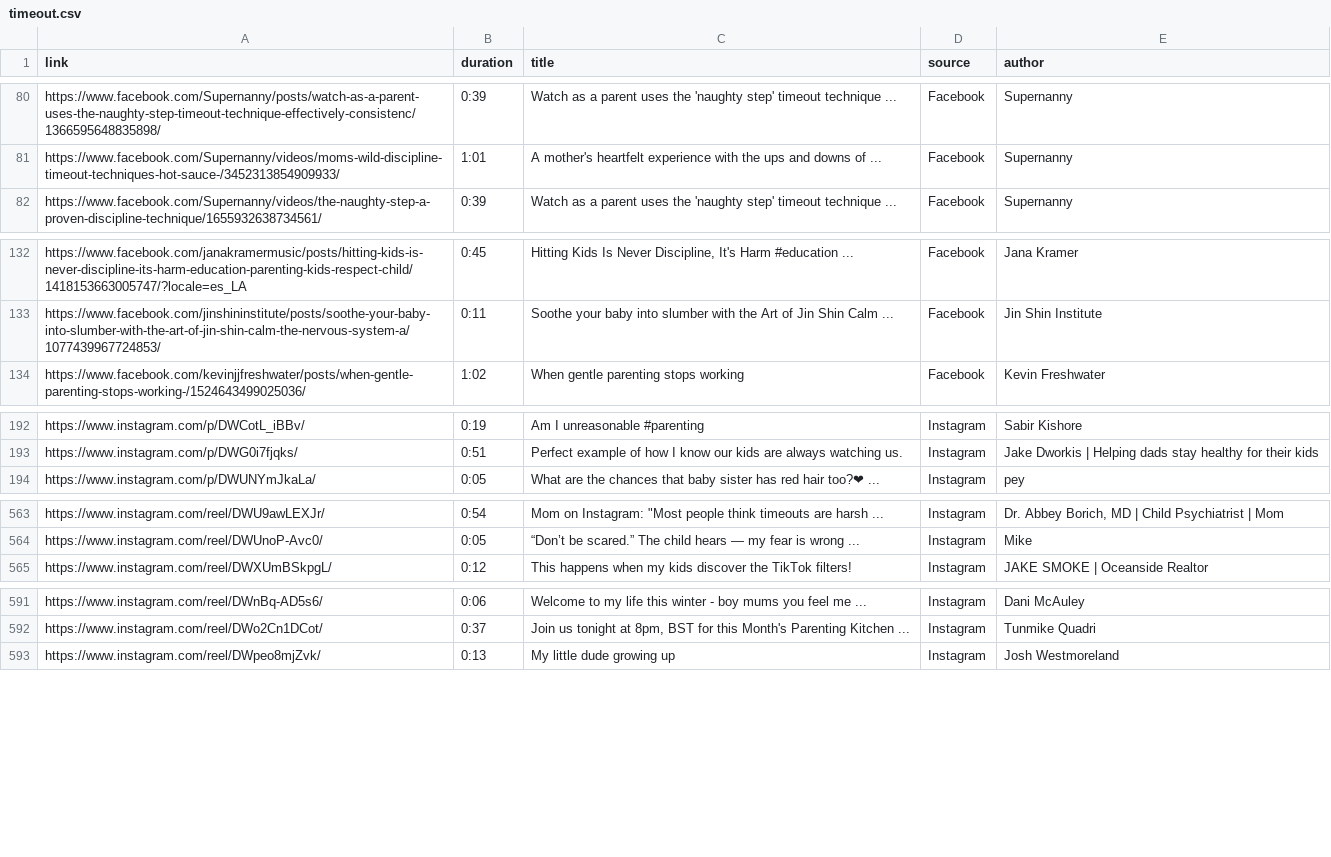
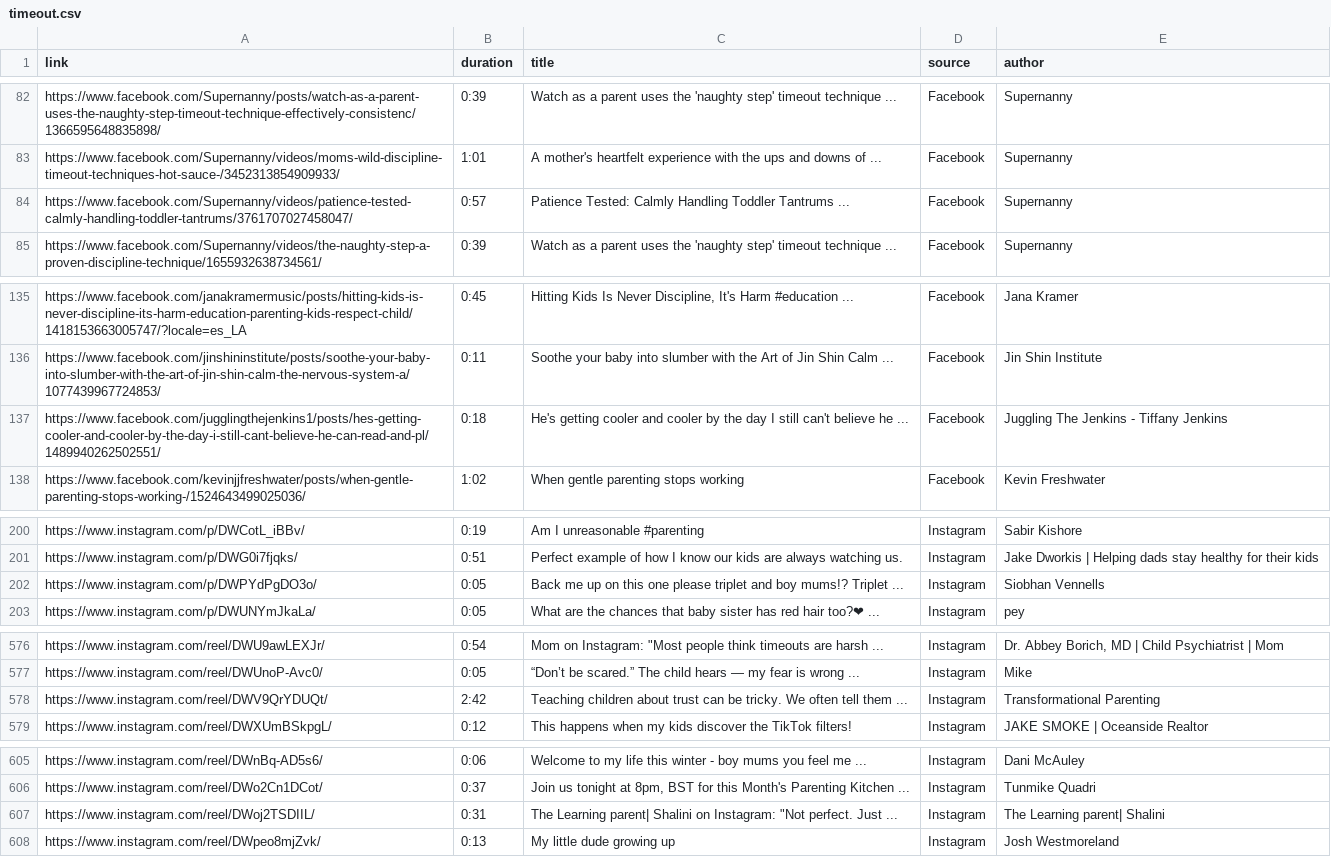
Before and after one commit to UoA-eResearch/timeout, a CSV file: data/timeout.csv, drawn as a sheet; only a part is shown, gaps mark what is left out; the diff covers the shown part only; the diff names each change by its address in the sheet, - before the commit and + after, or states it on an @@ line.

```diff
--- a/data/timeout.csv
+++ b/data/timeout.csv
+row 84: https://www.facebook.com/Supernanny/videos/patience-tested-calmly-handling-toddler-tantrums/3761707027458047/ | 0:57 | Patience Tested: Calmly Handling Toddler Tantrums ... | Facebook | Supernanny
+row 137: https://www.facebook.com/jugglingthejenkins1/posts/hes-getting-cooler-and-cooler-by-the-day-i-still-cant-believe-he-can-read-and-pl/1489940262502551/ | 0:18 | He's getting cooler and cooler by the day I still can't believe he ... | Facebook | Juggling The Jenkins - Tiffany Jenkins
+row 202: https://www.instagram.com/p/DWPYdPgDO3o/ | 0:05 | Back me up on this one please triplet and boy mums!? Triplet ... | Instagram | Siobhan Vennells
+row 578: https://www.instagram.com/reel/DWV9QrYDUQt/ | 2:42 | Teaching children about trust can be tricky. We often tell them ... | Instagram | Transformational Parenting
+row 607: https://www.instagram.com/reel/DWoj2TSDIIL/ | 0:31 | The Learning parent| Shalini on Instagram: "Not perfect. Just ... | Instagram | The Learning parent| Shalini
```
Also changed, not shown: 26 added rows and 1 edited cell elsewhere in this file, 4 other files.
